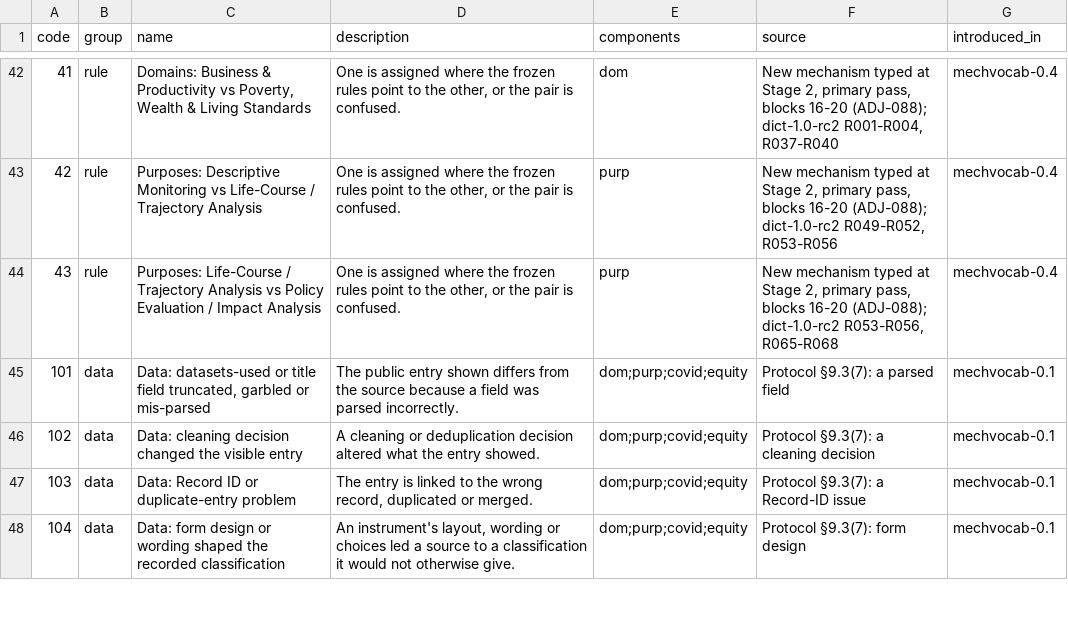
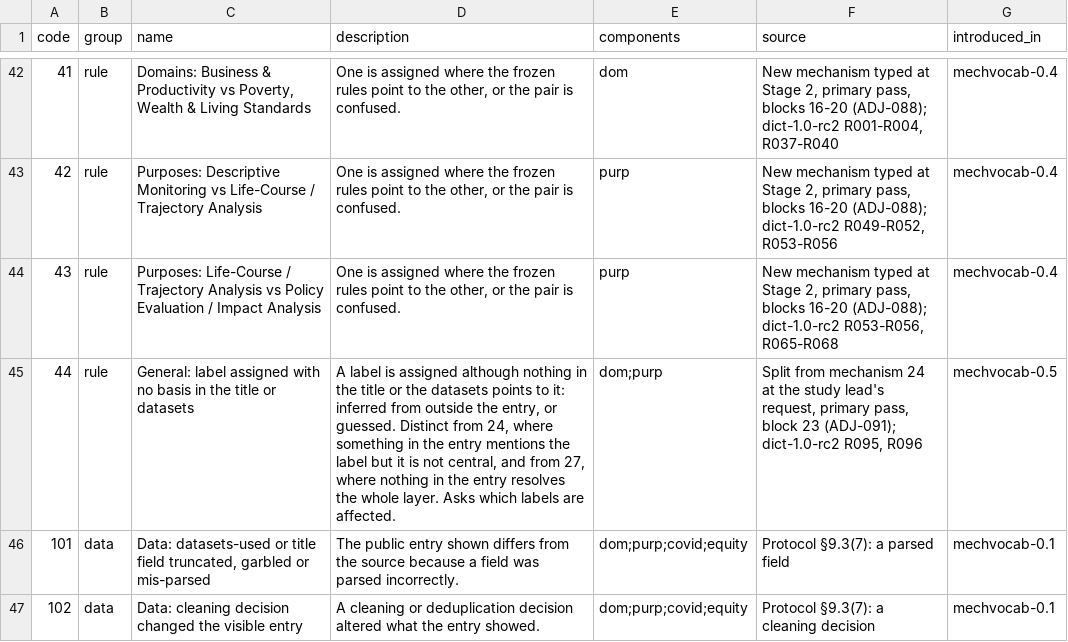
Before and after one commit to balintstewart77/ADR_DEA_project, a CSV file: preregistration/post_registration/adjudication/prototype/instruments/mechanism_vocabulary.csv, drawn as a sheet; only a part is shown, gaps mark what is left out; the shorter side is filled out with more unchanged rows; the diff names each change by its address in the sheet, - before the commit and + after, or states it on an @@ line.

```diff
--- a/preregistration/post_registration/adjudication/prototype/instruments/mechanism_vocabulary.csv
+++ b/preregistration/post_registration/adjudication/prototype/instruments/mechanism_vocabulary.csv
+row 45: 44 | rule | General: label assigned with no basis in the title or datasets | A label is assigned although nothing in the title or the datasets points to it: inferred from outside the entry, or guessed. Distinct from 24, where something in the entry mentions the label but it is not central, and from 27, where nothing in the entry resolves the whole layer. Asks which labels are affected. | dom;purp | Split from mechanism 24 at the study lead's request, primary pass, block 23 (ADJ-091); dict-1.0-rc2 R095, R096 | mechvocab-0.5
```
Also changed, not shown: preregistration/post_registration/adjudication/prototype/instruments/adjudication_stage1_candidate.csv, 5 other files.
